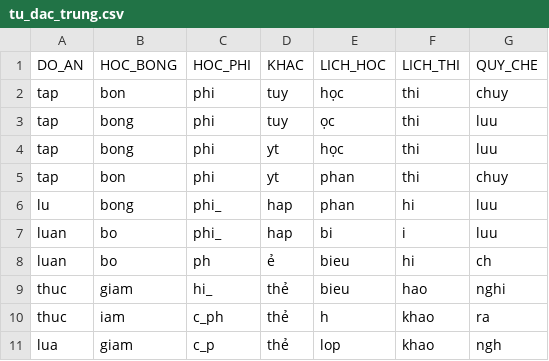
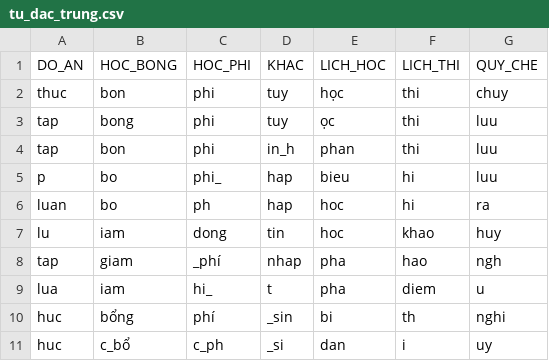
Before and after one commit to nhi2h4ever/NLP-AI-assistant, a CSV file: reports/v1/tu_dac_trung.csv, drawn as a sheet; removed rows and columns are numbered as before the commit, all else as after; the diff names each change by its address in the sheet, - before the commit and + after, or states it on an @@ line.

```diff
--- a/reports/v1/tu_dac_trung.csv
+++ b/reports/v1/tu_dac_trung.csv
-A2 (DO_AN): tap
+A2 (DO_AN): thuc
-row 4: tap | bong | phi | yt | học | thi | luu
-D4 (KHAC): yt
+D4 (KHAC): in_h
-G4 (QUY_CHE): chuy
+G4 (QUY_CHE): luu
-row 6: lu | bong | phi_ | hap | phan | hi | luu
-A5 (DO_AN): luan
+A5 (DO_AN): p
-E5 (LICH_HOC): bi
+E5 (LICH_HOC): bieu
-F5 (LICH_THI): i
+F5 (LICH_THI): hi
-D6 (KHAC): ẻ
+D6 (KHAC): hap
-E6 (LICH_HOC): bieu
+E6 (LICH_HOC): hoc
-G6 (QUY_CHE): ch
+G6 (QUY_CHE): ra
-row 9: thuc | giam | hi_ | thẻ | bieu | hao | nghi
-row 10: thuc | iam | c_ph | thẻ | h | khao | ra
-row 11: lua | giam | c_p | thẻ | lop | khao | ngh
+row 7: lu | iam | dong | tin | hoc | khao | huy
+row 8: tap | giam | _phí | nhap | pha | hao | ngh
+row 9: lua | iam | hi_ | t | pha | diem | u
+row 10: huc | bổng | phí | _sin | bi | th | nghi
+row 11: huc | c_bổ | c_ph | _si | dan | i | uy
```
Also changed, not shown: data/kappa_can_gan.csv, data/raw/web_bi_loai.csv, 25 other files.
